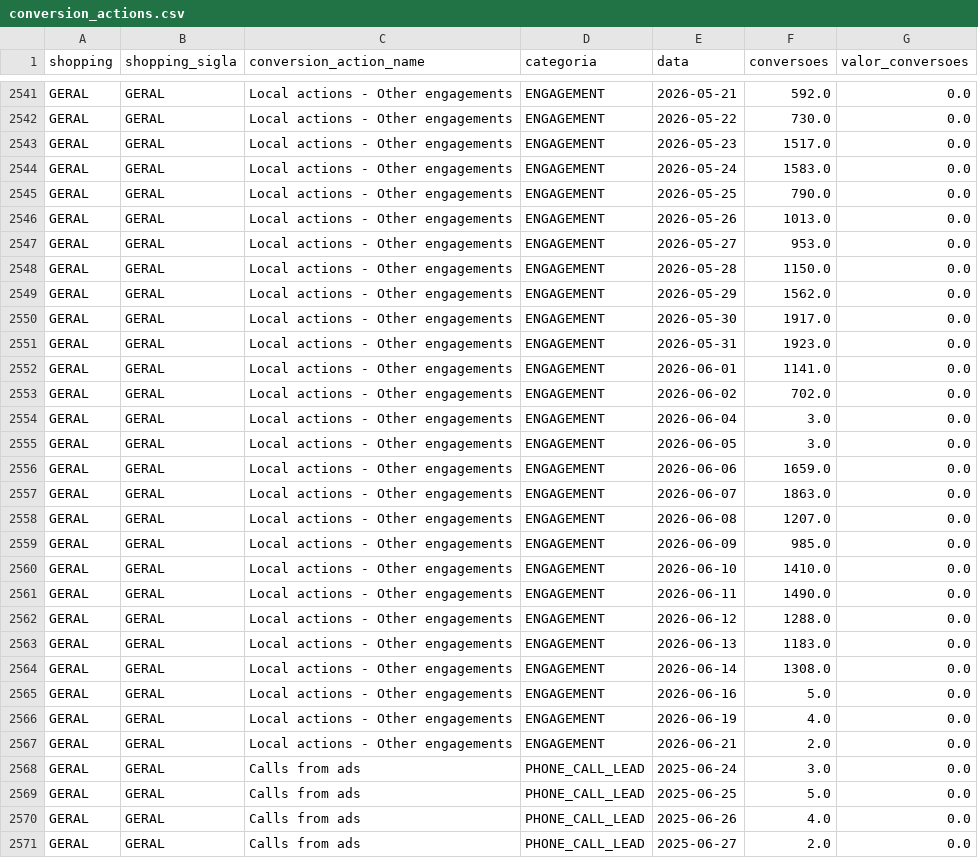
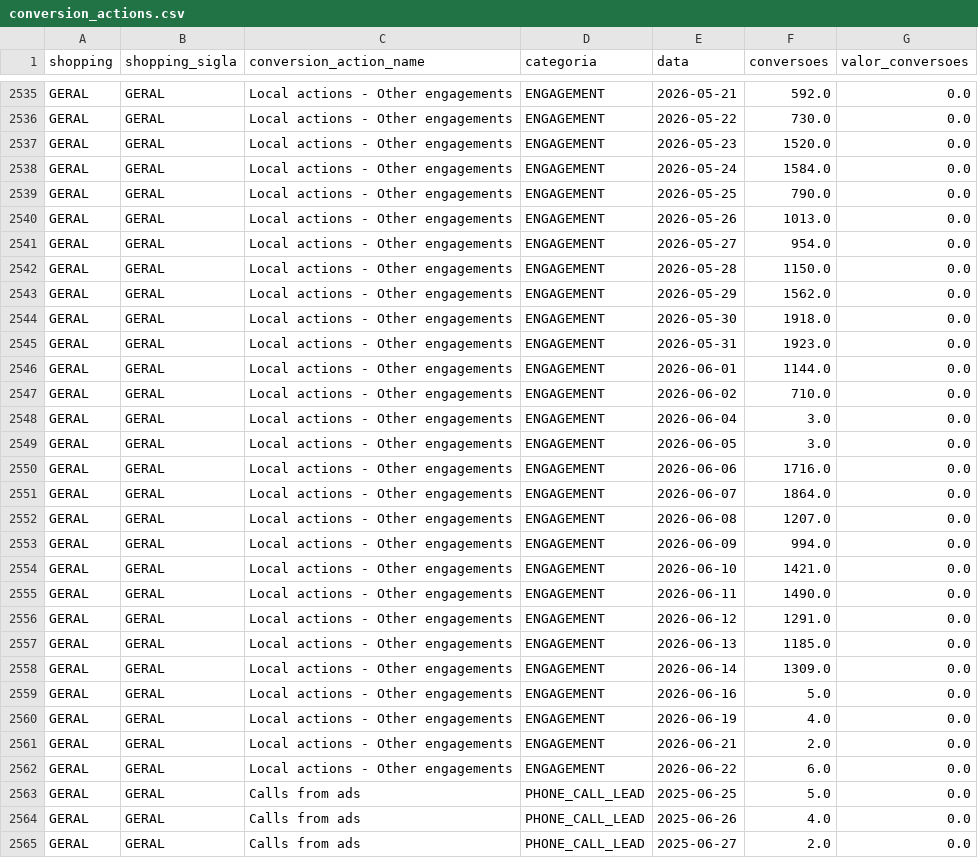
Before and after one commit to carlosgravi/dashboard-media-monitoring, a CSV file: Dados/Google_Ads/conversion_actions.csv, drawn as a sheet; only a part is shown, gaps mark what is left out; the diff covers the shown part only.

```diff
--- a/Dados/Google_Ads/conversion_actions.csv
+++ b/Dados/Google_Ads/conversion_actions.csv
@@ -2542,24 +2536,24 @@ GERAL,GERAL,Local actions - Other engagements,ENGAGEMENT,2026-05-21,592.0,0.0
 GERAL,GERAL,Local actions - Other engagements,ENGAGEMENT,2026-05-22,730.0,0.0
-GERAL,GERAL,Local actions - Other engagements,ENGAGEMENT,2026-05-23,1517.0,0.0
-GERAL,GERAL,Local actions - Other engagements,ENGAGEMENT,2026-05-24,1583.0,0.0
+GERAL,GERAL,Local actions - Other engagements,ENGAGEMENT,2026-05-23,1520.0,0.0
+GERAL,GERAL,Local actions - Other engagements,ENGAGEMENT,2026-05-24,1584.0,0.0
 GERAL,GERAL,Local actions - Other engagements,ENGAGEMENT,2026-05-25,790.0,0.0
 GERAL,GERAL,Local actions - Other engagements,ENGAGEMENT,2026-05-26,1013.0,0.0
-GERAL,GERAL,Local actions - Other engagements,ENGAGEMENT,2026-05-27,953.0,0.0
+GERAL,GERAL,Local actions - Other engagements,ENGAGEMENT,2026-05-27,954.0,0.0
 GERAL,GERAL,Local actions - Other engagements,ENGAGEMENT,2026-05-28,1150.0,0.0
 GERAL,GERAL,Local actions - Other engagements,ENGAGEMENT,2026-05-29,1562.0,0.0
-GERAL,GERAL,Local actions - Other engagements,ENGAGEMENT,2026-05-30,1917.0,0.0
+GERAL,GERAL,Local actions - Other engagements,ENGAGEMENT,2026-05-30,1918.0,0.0
 GERAL,GERAL,Local actions - Other engagements,ENGAGEMENT,2026-05-31,1923.0,0.0
-GERAL,GERAL,Local actions - Other engagements,ENGAGEMENT,2026-06-01,1141.0,0.0
-GERAL,GERAL,Local actions - Other engagements,ENGAGEMENT,2026-06-02,702.0,0.0
+GERAL,GERAL,Local actions - Other engagements,ENGAGEMENT,2026-06-01,1144.0,0.0
+GERAL,GERAL,Local actions - Other engagements,ENGAGEMENT,2026-06-02,710.0,0.0
 GERAL,GERAL,Local actions - Other engagements,ENGAGEMENT,2026-06-04,3.0,0.0
 GERAL,GERAL,Local actions - Other engagements,ENGAGEMENT,2026-06-05,3.0,0.0
-GERAL,GERAL,Local actions - Other engagements,ENGAGEMENT,2026-06-06,1659.0,0.0
-GERAL,GERAL,Local actions - Other engagements,ENGAGEMENT,2026-06-07,1863.0,0.0
+GERAL,GERAL,Local actions - Other engagements,ENGAGEMENT,2026-06-06,1716.0,0.0
+GERAL,GERAL,Local actions - Other engagements,ENGAGEMENT,2026-06-07,1864.0,0.0
 GERAL,GERAL,Local actions - Other engagements,ENGAGEMENT,2026-06-08,1207.0,0.0
-GERAL,GERAL,Local actions - Other engagements,ENGAGEMENT,2026-06-09,985.0,0.0
-GERAL,GERAL,Local actions - Other engagements,ENGAGEMENT,2026-06-10,1410.0,0.0
+GERAL,GERAL,Local actions - Other engagements,ENGAGEMENT,2026-06-09,994.0,0.0
+GERAL,GERAL,Local actions - Other engagements,ENGAGEMENT,2026-06-10,1421.0,0.0
 GERAL,GERAL,Local actions - Other engagements,ENGAGEMENT,2026-06-11,1490.0,0.0
-GERAL,GERAL,Local actions - Other engagements,ENGAGEMENT,2026-06-12,1288.0,0.0
-GERAL,GERAL,Local actions - Other engagements,ENGAGEMENT,2026-06-13,1183.0,0.0
-GERAL,GERAL,Local actions - Other engagements,ENGAGEMENT,2026-06-14,1308.0,0.0
+GERAL,GERAL,Local actions - Other engagements,ENGAGEMENT,2026-06-12,1291.0,0.0
+GERAL,GERAL,Local actions - Other engagements,ENGAGEMENT,2026-06-13,1185.0,0.0
+GERAL,GERAL,Local actions - Other engagements,ENGAGEMENT,2026-06-14,1309.0,0.0
 GERAL,GERAL,Local actions - Other engagements,ENGAGEMENT,2026-06-16,5.0,0.0
@@ -2567,3 +2561,3 @@ GERAL,GERAL,Local actions - Other engagements,ENGAGEMENT,2026-06-19,4.0,0.0
 GERAL,GERAL,Local actions - Other engagements,ENGAGEMENT,2026-06-21,2.0,0.0
-GERAL,GERAL,Calls from ads,PHONE_CALL_LEAD,2025-06-24,3.0,0.0
+GERAL,GERAL,Local actions - Other engagements,ENGAGEMENT,2026-06-22,6.0,0.0
 GERAL,GERAL,Calls from ads,PHONE_CALL_LEAD,2025-06-25,5.0,0.0
```
Also changed, not shown: 3 added rows, 15 removed rows and 53 edited cells elsewhere in this file, Dados/GA4/dispositivos.csv, Dados/Google_Ads/alcance_frequencia.csv, 43 other files.
